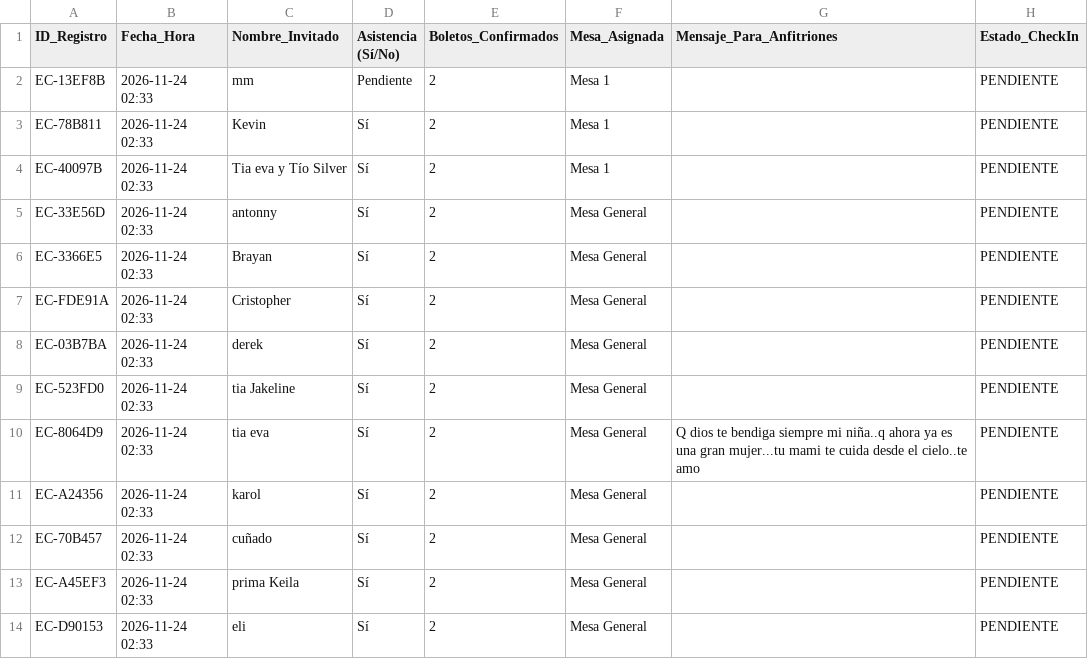
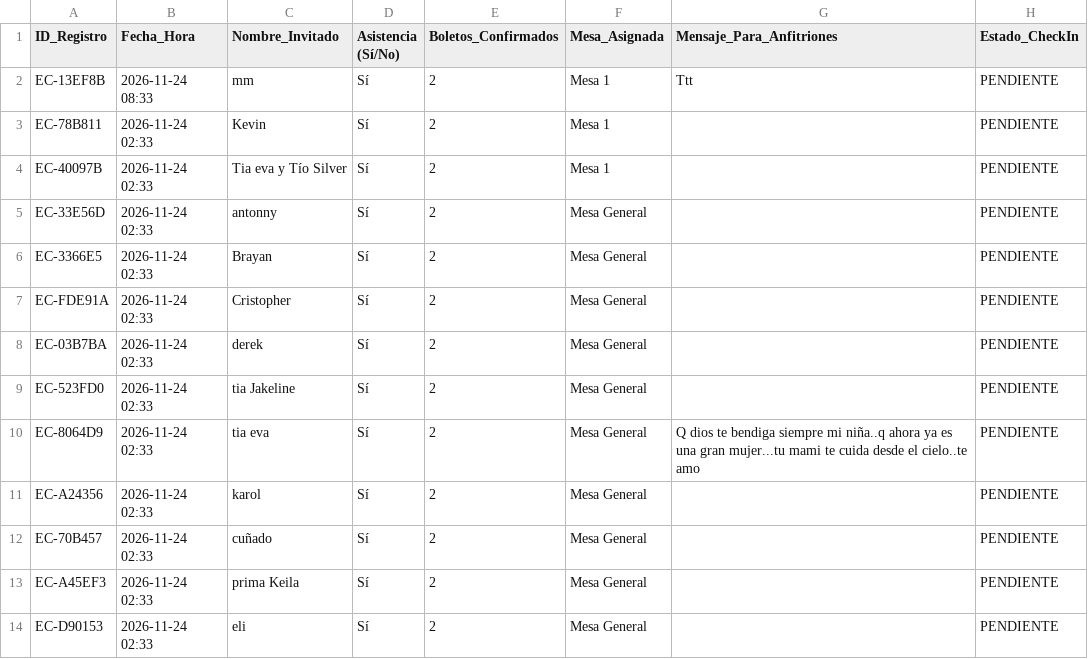
Before and after one commit to eventcraft-ai/invitations, a CSV file: cumpleanos-de-camila-6d83e4/invitados.csv, drawn as a sheet; the diff names each change by its address in the sheet, - before the commit and + after, or states it on an @@ line.

Commit message:
RSVP Excel Update (cumpleanos-de-camila-6d83e4): mm

```diff
--- a/cumpleanos-de-camila-6d83e4/invitados.csv
+++ b/cumpleanos-de-camila-6d83e4/invitados.csv
-B2 (Fecha_Hora): 2026-11-24 02:33
+B2 (Fecha_Hora): 2026-11-24 08:33
-D2 (Asistencia (Sí/No)): Pendiente
+D2 (Asistencia (Sí/No)): Sí
-G2 (Mensaje_Para_Anfitriones): (empty)
+G2 (Mensaje_Para_Anfitriones): Ttt
```
Also changed, not shown: 1 other file.
